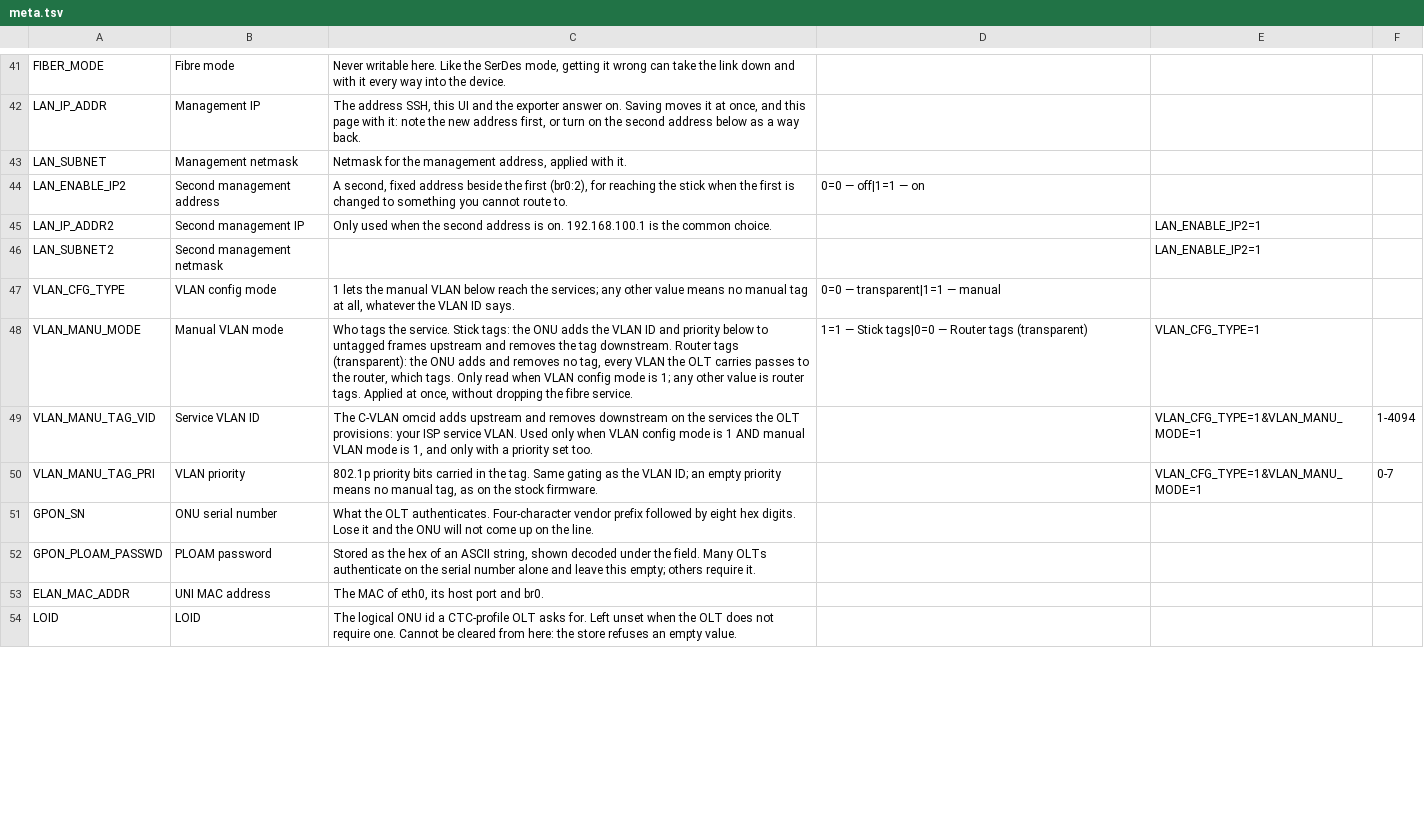
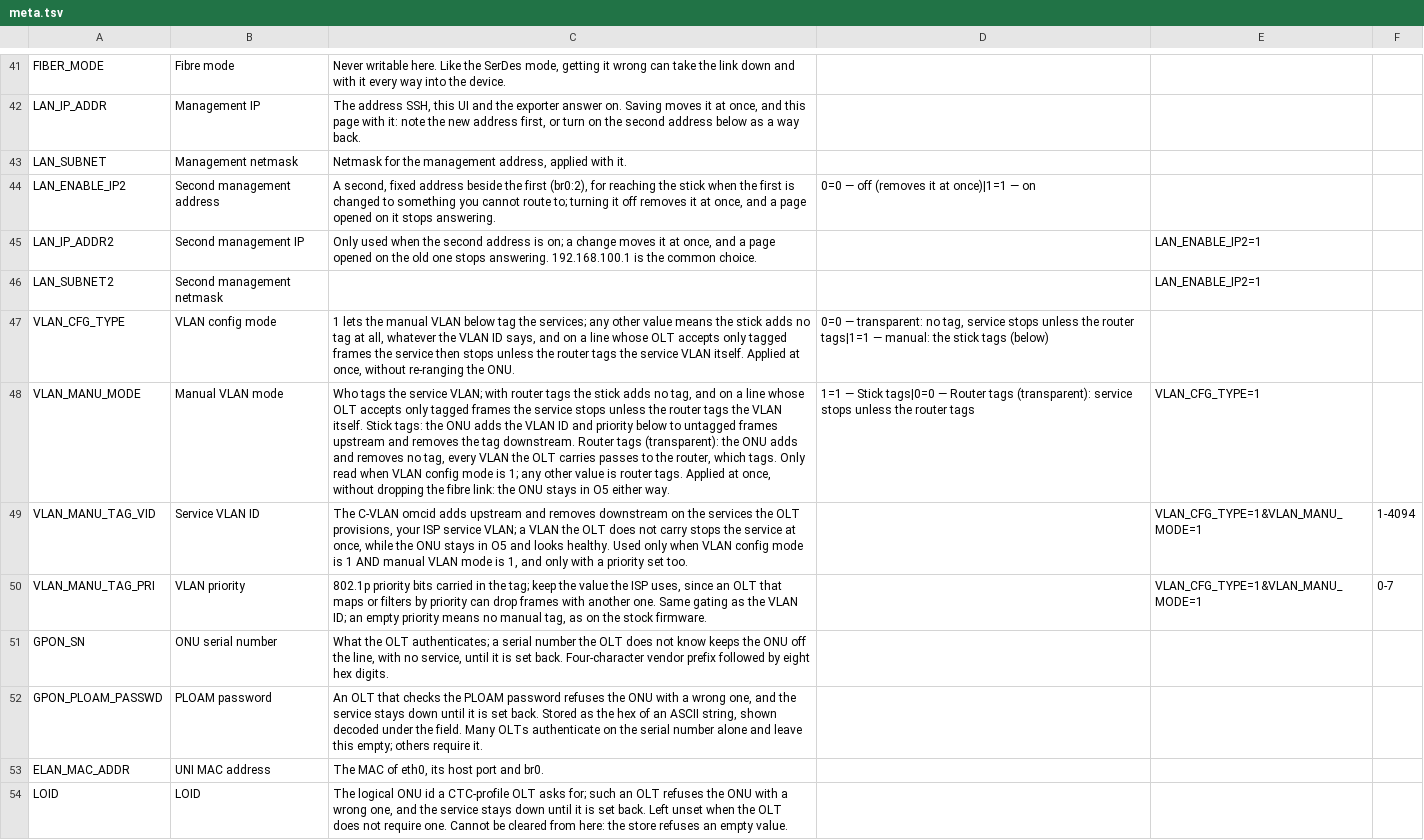
Before and after one commit to AndreZiviani/odi-ui, a TSV file: schema/meta.tsv, drawn as a sheet; only a part is shown, gaps mark what is left out; the diff covers the shown part only; the diff names each change by its address in the sheet, - before the commit and + after, or states it on an @@ line.

```diff
--- a/schema/meta.tsv
+++ b/schema/meta.tsv
-C44: …cannot route to.
+C44: …cannot route to; turning it off removes it at once, and a page opened on it stops answering.
-D44: 0=0 — off|1=1 — on
+D44: 0=0 — off (removes it at once)|1=1 — on
-C45: …address is on. 192.168.100.1 is…
+C45: …address is on; a change moves it at once, and a page opened on the old one stops answering. 192.168.100.1 is…
-C47: …VLAN below reach the services; any other value means no manual tag at all, whatever the VLAN ID says.
+C47: …VLAN below tag the services; any other value means the stick adds no tag at all, whatever the VLAN ID says, and on a line whose OLT accepts only tagged frames the service then stops unless the router tags the service VLAN itself. Applied at once, without re-ranging the ONU.
-D47: 0=0 — transparent|1=1 — manual
+D47: 0=0 — transparent: no tag, service stops unless the router tags|1=1 — manual: the stick tags (below)
-C48: …tags the service. Stick tags: the ONU adds the VLAN ID and priority below to untagged frames upstream and removes the tag downstream. Router tags (transparent): the ONU adds and removes no tag, every VLAN the OLT carries passes to the router, which tags. Only read when VLAN config mode is 1; any other value is router tags. Applied at once, without dropping the fibre service.
+C48: …tags the service VLAN; with router tags the stick adds no tag, and on a line whose OLT accepts only tagged frames the service stops unless the router tags the VLAN itself. Stick tags: the ONU adds the VLAN ID and priority below to untagged frames upstream and removes the tag downstream. Router tags (transparent): the ONU adds and removes no tag, every VLAN the OLT carries passes to the router, which tags. Only read when VLAN config mode is 1; any other value is router tags. Applied at once, without dropping the fibre link: the ONU stays in O5 either way.
-D48: …Router tags (transparent)
+D48: …Router tags (transparent): service stops unless the router tags
-C49: …the OLT provisions: your ISP service VLAN. Used only…
+C49: …the OLT provisions, your ISP service VLAN; a VLAN the OLT does not carry stops the service at once, while the ONU stays in O5 and looks healthy. Used only…
-C50: …in the tag. Same gating…
+C50: …in the tag; keep the value the ISP uses, since an OLT that maps or filters by priority can drop frames with another one. Same gating…
-C51: …the OLT authenticates. Four-character vendor prefix followed by eight hex digits. Lose it and the ONU will not come up on the line.
+C51: …the OLT authenticates; a serial number the OLT does not know keeps the ONU off the line, with no service, until it is set back. Four-character vendor prefix followed by eight hex digits.
-C52: Stored as…
+C52: An OLT that checks the PLOAM password refuses the ONU with a wrong one, and the service stays down until it is set back. Stored as…
-C54: …OLT asks for. Left unset…
+C54: …OLT asks for; such an OLT refuses the ONU with a wrong one, and the service stays down until it is set back. Left unset…
```
Also changed, not shown: 9 edited cells elsewhere in this file, 7 other files.
